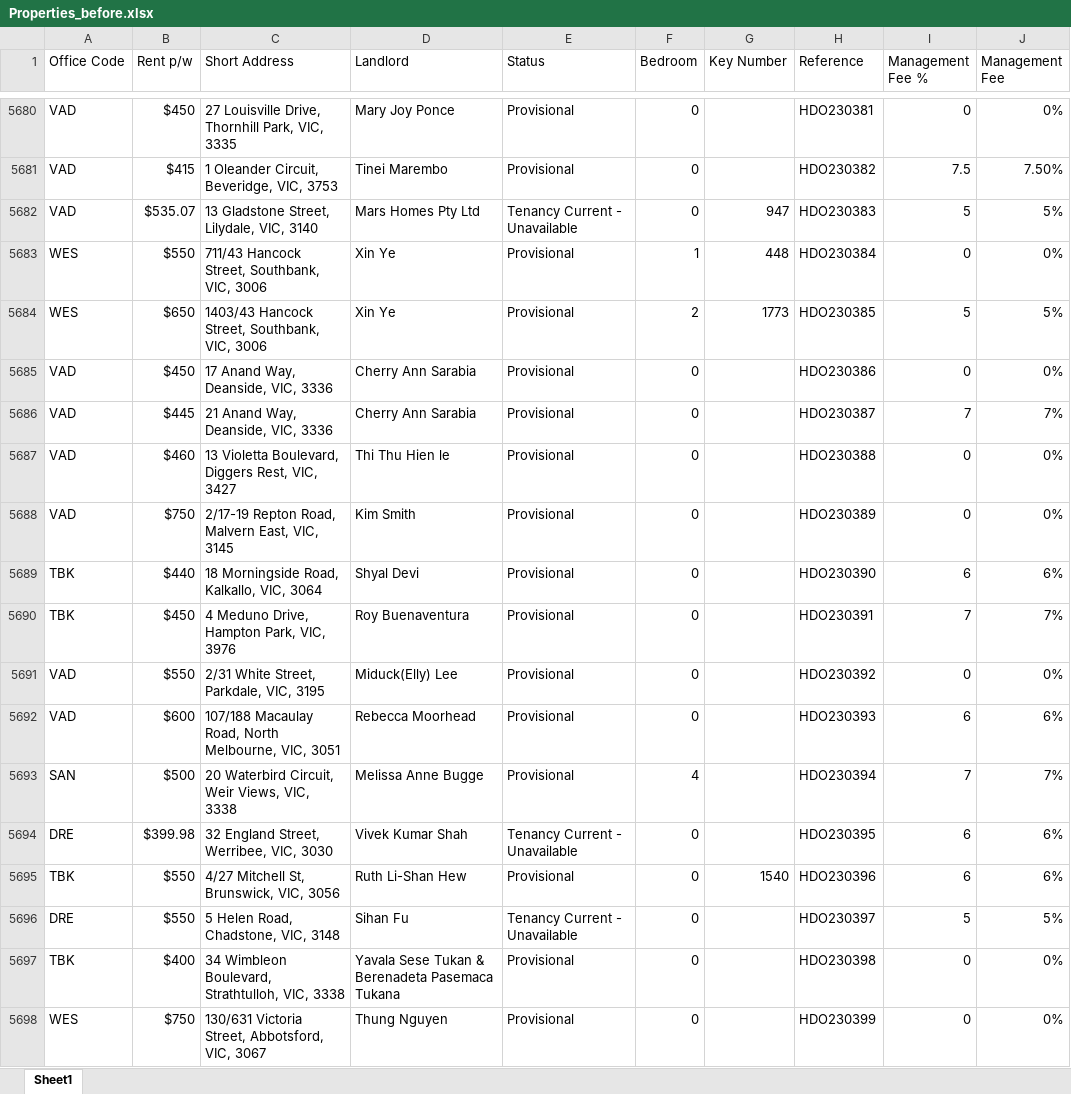
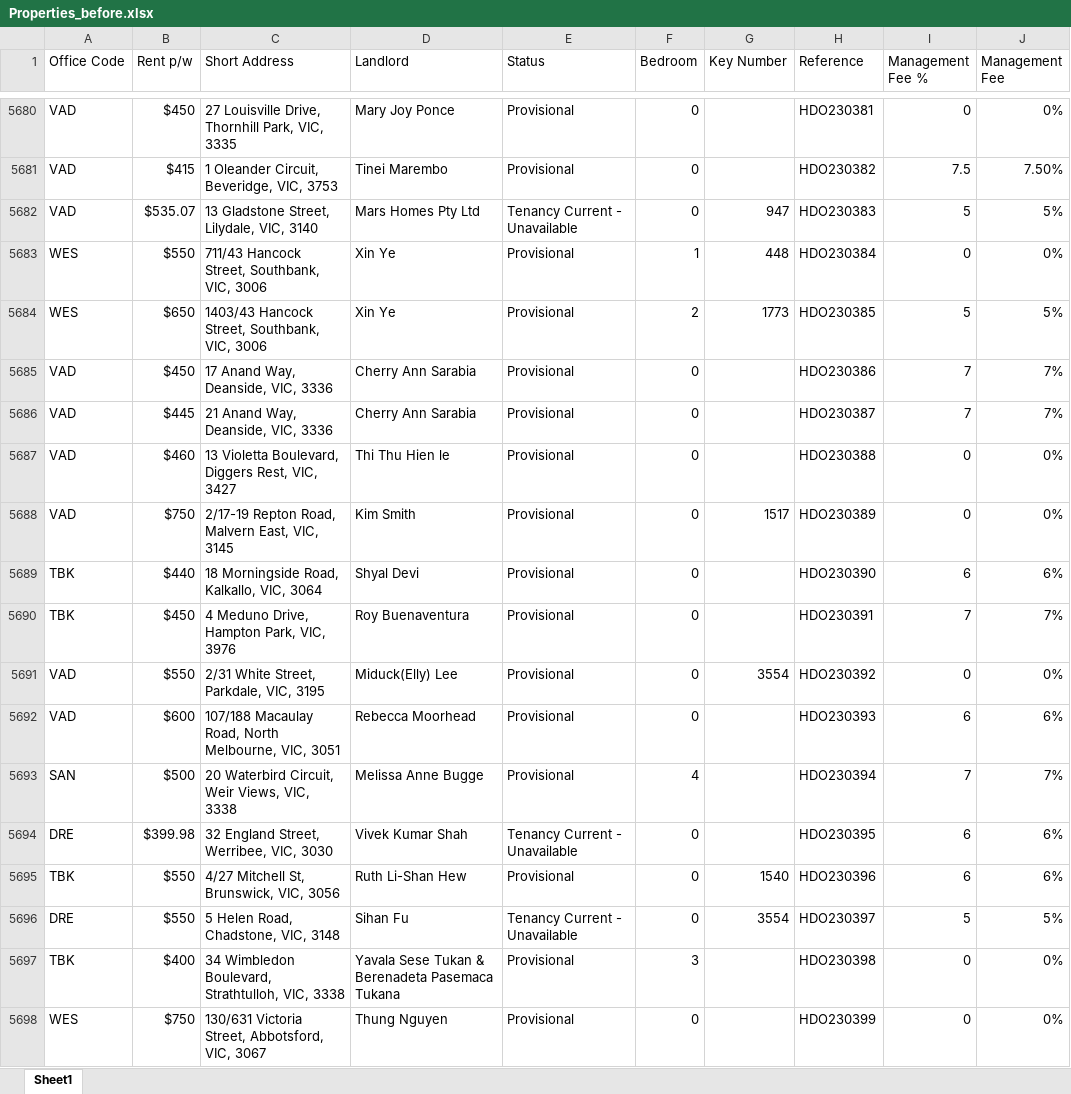
Before and after one commit to sahils4299/LongView-Data-Migration, an Excel workbook: Data Before/Properties_before.xlsx, sheet Sheet1, drawn as a sheet; only a part is shown, gaps mark what is left out; values as stored, in another font and other column widths than the file's, no borders; the diff covers the shown part only; the diff names each change by its address in the sheet, - before the commit and + after, or states it on an @@ line.

Commit message:
props

```diff
--- a/Data Before/Properties_before.xlsx (sheet Sheet1)
+++ b/Data Before/Properties_before.xlsx (sheet Sheet1)
-I5685 (Management Fee %): 0
+I5685 (Management Fee %): 7
-J5685 (Management Fee): 0%
+J5685 (Management Fee): 7%
-G5688 (Key Number): (empty)
+G5688 (Key Number): 1517
-G5691 (Key Number): (empty)
+G5691 (Key Number): 3554
-G5696 (Key Number): (empty)
+G5696 (Key Number): 3554
-C5697 (Short Address): 34 Wimbleon Boulevard, Strathtulloh,…
+C5697 (Short Address): 34 Wimbledon Boulevard, Strathtulloh,…
-F5697 (Bedroom): 0
+F5697 (Bedroom): 3
```
Also changed, not shown: 5 added rows and 142 edited cells elsewhere in this sheet.
